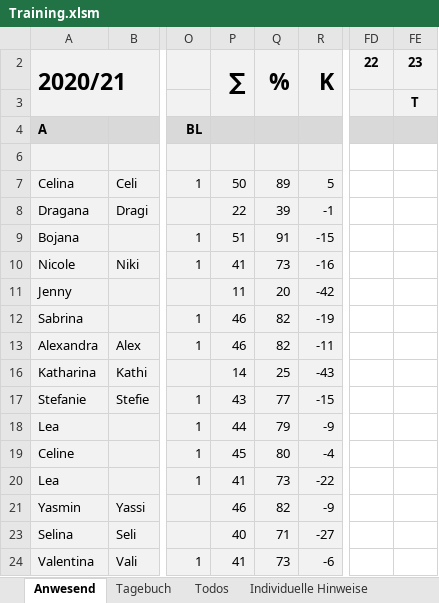
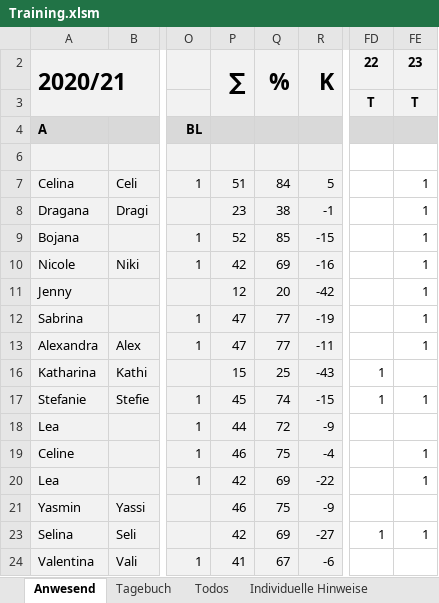
Before and after one commit to volleybase/brueckl-hotvolleys-source, an Excel workbook: _work/presence/excel/Training.xlsm, sheet Anwesend, drawn as a sheet; only a part is shown, gaps mark what is left out; values as stored, in another font and other column widths than the file's, no borders; charts and pictures not drawn; the diff covers the shown part only; the diff names each change by its address in the sheet, - before the commit and + after, or states it on an @@ line.

Commit message:
presence

```diff
--- a/_work/presence/excel/Training.xlsm (sheet Anwesend)
+++ b/_work/presence/excel/Training.xlsm (sheet Anwesend)
-FD3: (empty)
+FD3: T
-P7: 50
+P7: 51
-Q7: 89
+Q7: 84
-FE7:FE13: (empty)
+FE7:FE13: 1
-P8: 22
+P8: 23
-Q8: 39
+Q8: 38
-P9: 51
+P9: 52
-Q9: 91
+Q9: 85
-P10: 41
+P10: 42
-Q10: 73
+Q10: 69
-P11: 11
+P11: 12
-P12:P13: 46
+P12:P13: 47
-Q12:Q13: 82
+Q12:Q13: 77
-P16: 14
+P16: 15
-FD16:FD17: (empty)
+FD16:FD17: 1
-P17: 43
+P17: 45
-Q17: 77
+Q17: 74
-FE17: (empty)
+FE17: 1
-Q18: 79
+Q18: 72
-P19: 45
+P19: 46
-Q19: 80
+Q19: 75
-FE19:FE20: (empty)
+FE19:FE20: 1
-P20: 41
+P20: 42
-Q20: 73
+Q20: 69
-Q21: 82
+Q21: 75
-P23: 40
+P23: 42
-Q23: 71
+Q23: 69
-FD23: (empty)
+FD23: 1
-FE23: (empty)
+FE23: 1
-Q24: 73
+Q24: 67
```
Also changed, not shown: 1 added row and 75 edited cells elsewhere in this sheet, sheet Tagebuch, formulas that keep their value, charts or pictures, 6 other files.
